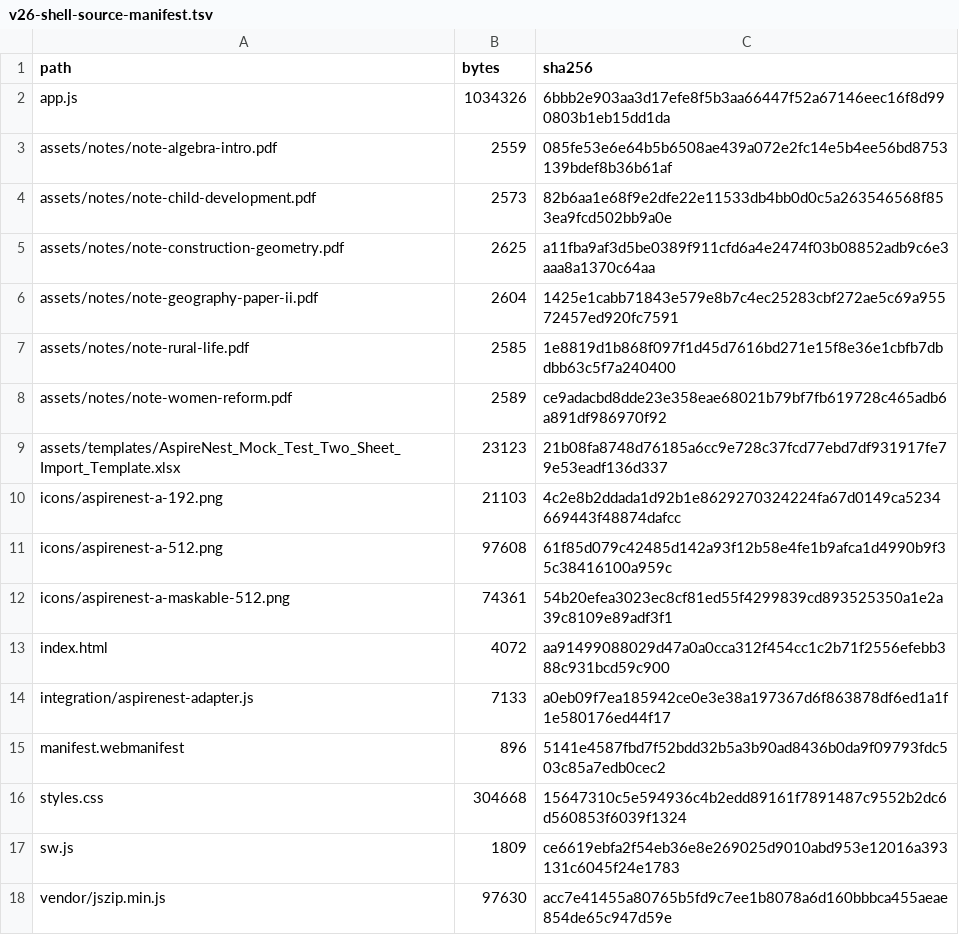
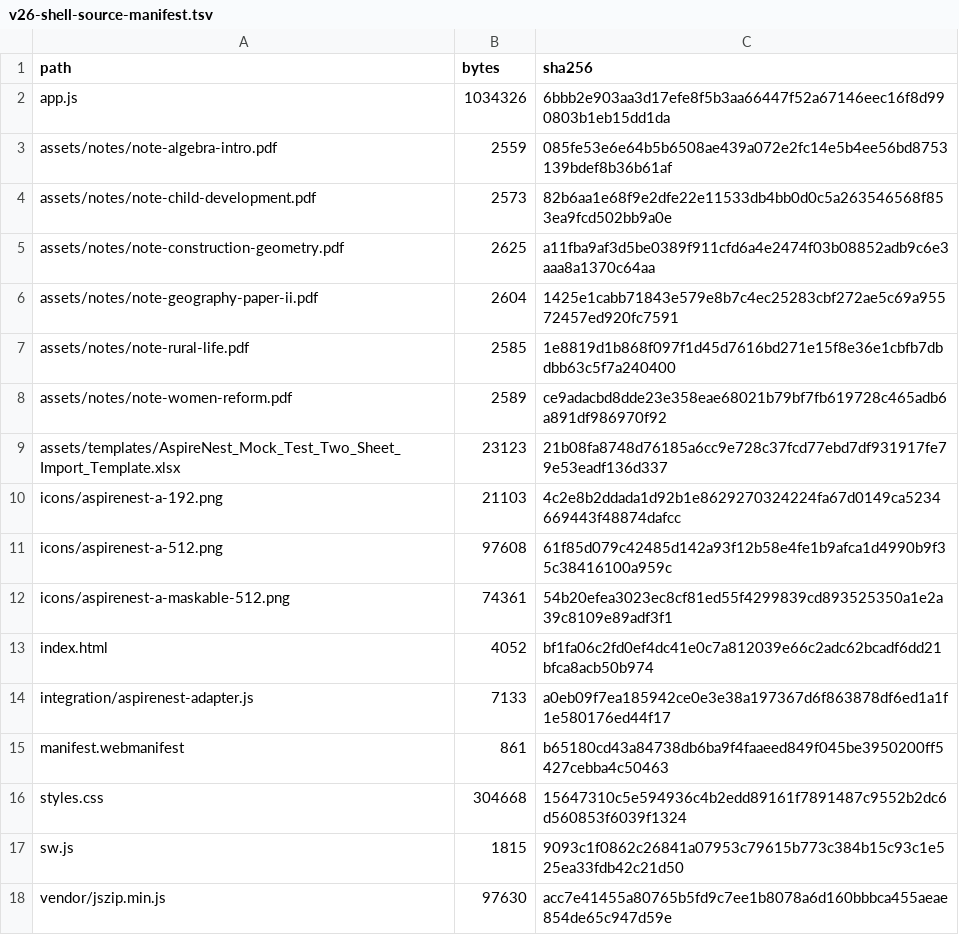
Before and after one commit to rakeshrana8590-star/aspirenest-academy, a TSV file: config/v26-shell-source-manifest.tsv, drawn as a sheet.

```diff
--- a/config/v26-shell-source-manifest.tsv
+++ b/config/v26-shell-source-manifest.tsv
@@ -12,7 +12,7 @@ icons/aspirenest-a-512.png	97608	61f85d079c42485d142a93f12b58e4fe1b9afca1d4990b9
 icons/aspirenest-a-maskable-512.png	74361	54b20efea3023ec8cf81ed55f4299839cd893525350a1e2a39c8109e89adf3f1
-index.html	4072	aa91499088029d47a0a0cca312f454cc1c2b71f2556efebb388c931bcd59c900
+index.html	4052	bf1fa06c2fd0ef4dc41e0c7a812039e66c2adc62bcadf6dd21bfca8acb50b974
 integration/aspirenest-adapter.js	7133	a0eb09f7ea185942ce0e3e38a197367d6f863878df6ed1a1f1e580176ed44f17
-manifest.webmanifest	896	5141e4587fbd7f52bdd32b5a3b90ad8436b0da9f09793fdc503c85a7edb0cec2
+manifest.webmanifest	861	b65180cd43a84738db6ba9f4faaeed849f045be3950200ff5427cebba4c50463
 styles.css	304668	15647310c5e594936c4b2edd89161f7891487c9552b2dc6d560853f6039f1324
-sw.js	1809	ce6619ebfa2f54eb36e8e269025d9010abd953e12016a393131c6045f24e1783
+sw.js	1815	9093c1f0862c26841a07953c79615b773c384b15c93c1e525ea33fdb42c21d50
 vendor/jszip.min.js	97630	acc7e41455a80765b5fd9c7ee1b8078a6d160bbbca455aeae854de65c947d59e
```
Also changed, not shown: 4 other files.
